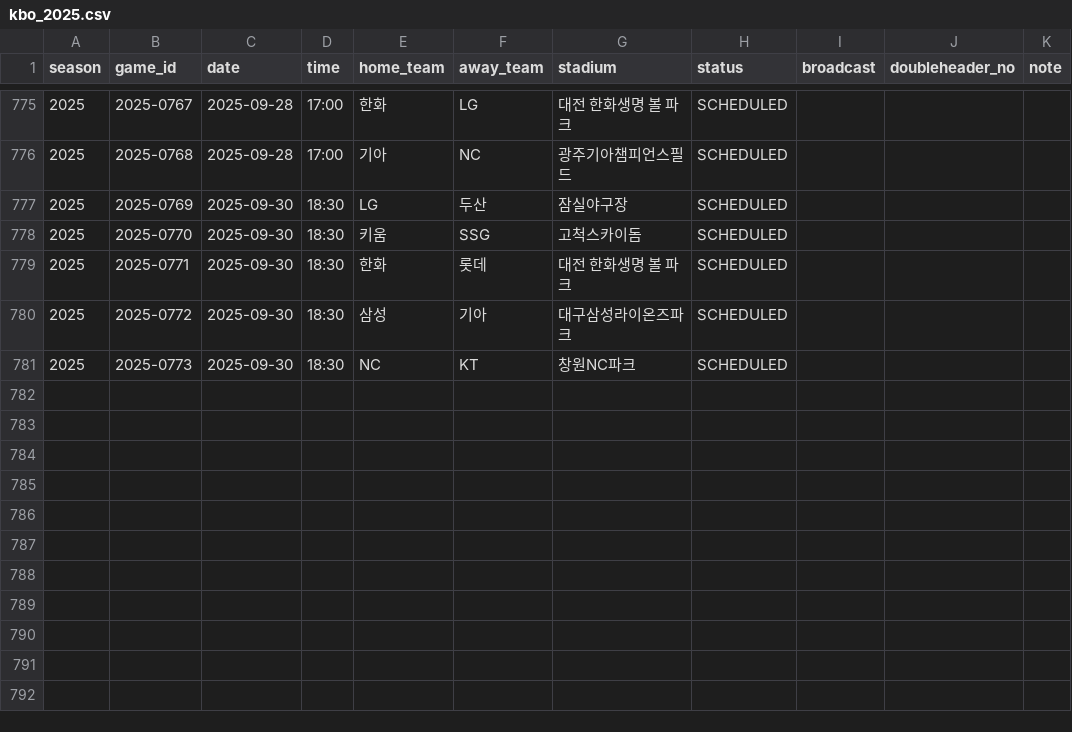
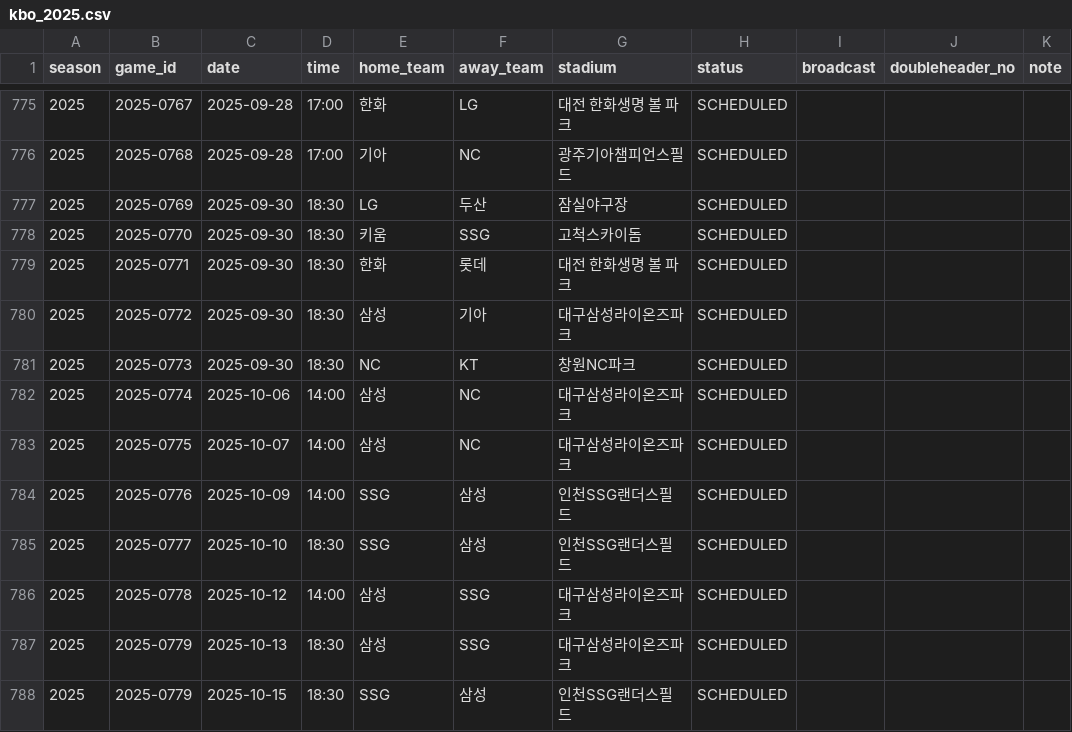
Before and after one commit to Deokwon-Kim/LockerRoom, a CSV file: assets/schedules/kbo_2025.csv, drawn as a sheet; only a part is shown, gaps mark what is left out; the diff names each change by its address in the sheet, - before the commit and + after, or states it on an @@ line.

Commit message:
feat: 10월 포스트시즌 일정 추가

```diff
--- a/assets/schedules/kbo_2025.csv
+++ b/assets/schedules/kbo_2025.csv
+row 782: 2025 | 2025-0774 | 2025-10-06 | 14:00 | 삼성 | NC | 대구삼성라이온즈파크 | SCHEDULED
+row 783: 2025 | 2025-0775 | 2025-10-07 | 14:00 | 삼성 | NC | 대구삼성라이온즈파크 | SCHEDULED
+row 784: 2025 | 2025-0776 | 2025-10-09 | 14:00 | SSG | 삼성 | 인천SSG랜더스필드 | SCHEDULED
+row 785: 2025 | 2025-0777 | 2025-10-10 | 18:30 | SSG | 삼성 | 인천SSG랜더스필드 | SCHEDULED
+row 786: 2025 | 2025-0778 | 2025-10-12 | 14:00 | 삼성 | SSG | 대구삼성라이온즈파크 | SCHEDULED
+row 787: 2025 | 2025-0779 | 2025-10-13 | 18:30 | 삼성 | SSG | 대구삼성라이온즈파크 | SCHEDULED
+row 788: 2025 | 2025-0779 | 2025-10-15 | 18:30 | SSG | 삼성 | 인천SSG랜더스필드 | SCHEDULED
```
